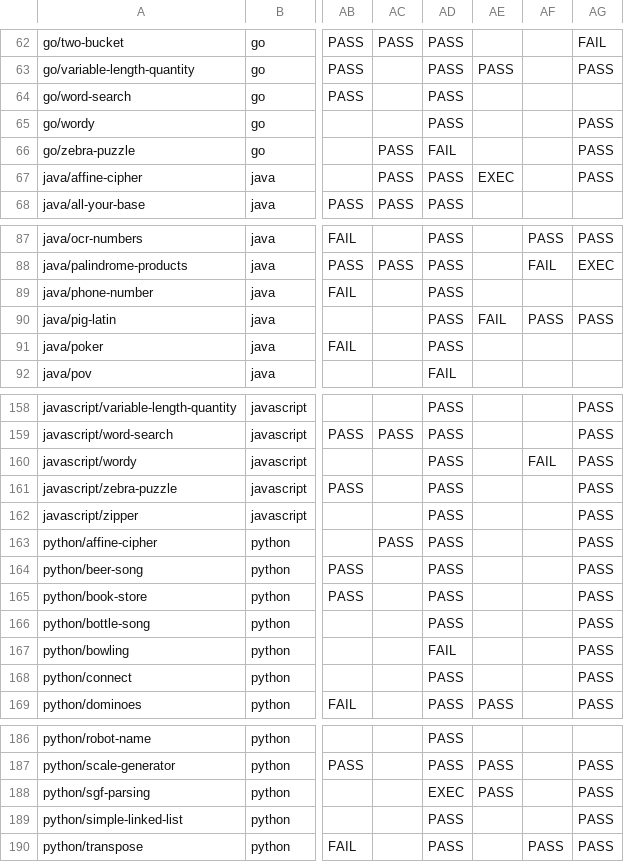
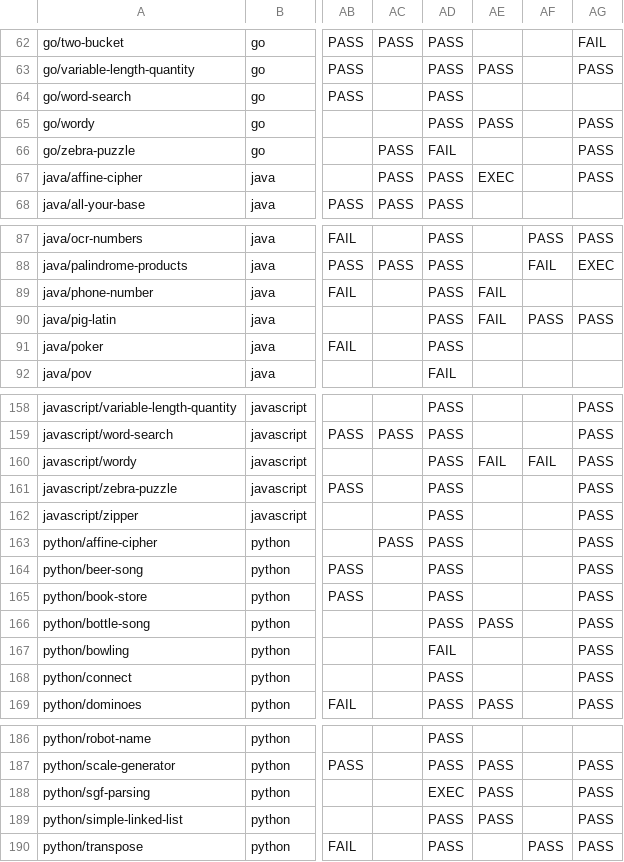
Before and after one commit to maxhbr/local-llm-benchmarks, a CSV file: benchmarks/aider-pertest.csv, drawn as a sheet; only a part is shown, gaps mark what is left out; the diff covers the shown part only; the diff names each change by its address in the sheet, - before the commit and + after, or states it on an @@ line.

```diff
--- a/benchmarks/aider-pertest.csv
+++ b/benchmarks/aider-pertest.csv
-AE65: (empty)
+AE65: PASS
-AE89: (empty)
+AE89: FAIL
-AE160: (empty)
+AE160: FAIL
-AE166: (empty)
+AE166: PASS
-AE189: (empty)
+AE189: PASS
```
Also changed, not shown: 7 edited cells elsewhere in this file, benchmarks/llama-benchy.csv, 28 other files.
